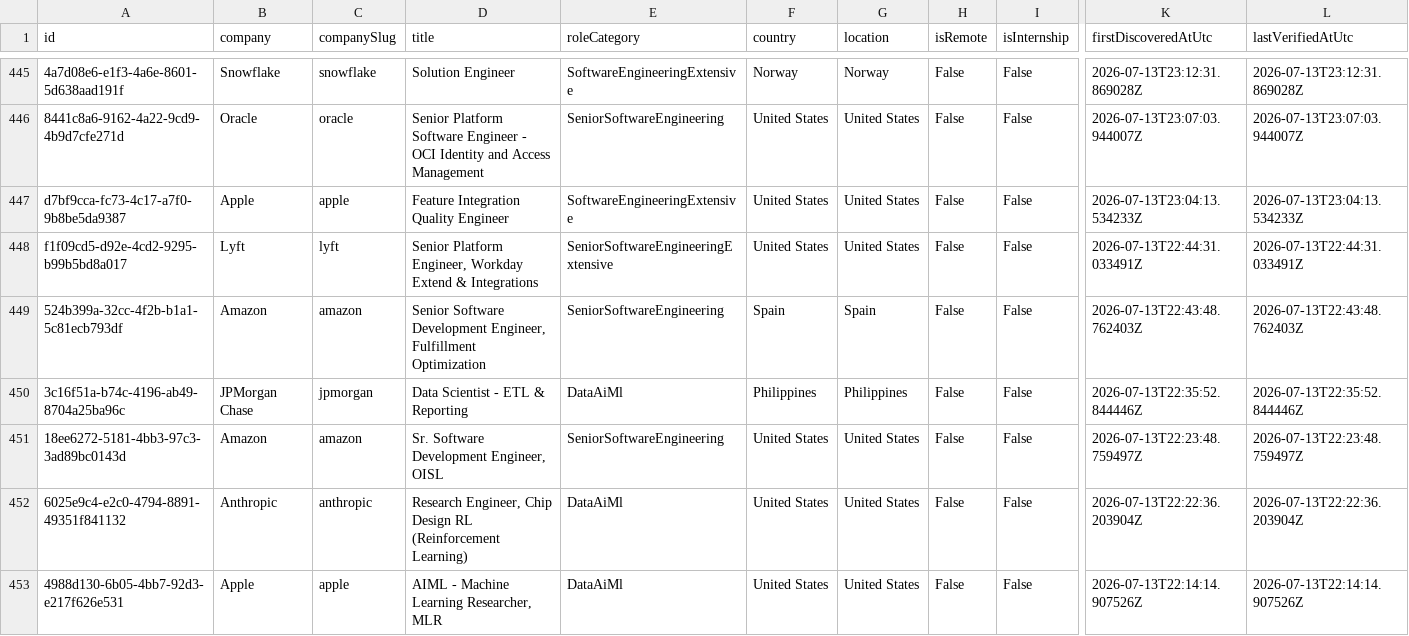
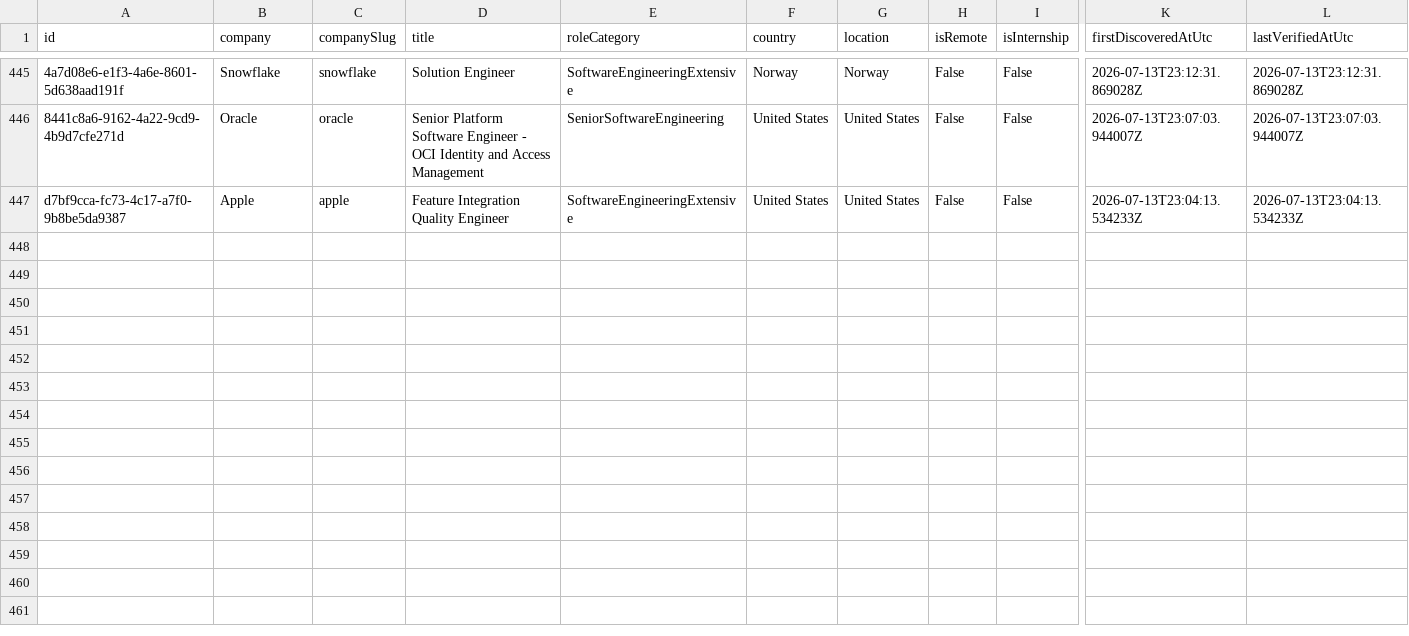
Before and after one commit to ScoutJob/scoutjob-tech-jobs, a CSV file: data/jobs.csv, drawn as a sheet; only a part is shown, gaps mark what is left out; rows hold the shown columns only; the diff covers the shown part only; the diff names each change by its address in the sheet, - before the commit and + after, or states it on an @@ line.

```diff
--- a/data/jobs.csv
+++ b/data/jobs.csv
-row 448: f1f09cd5-d92e-4cd2-9295-b99b5bd8a017 | Lyft | lyft | Senior Platform Engineer, Workday Extend & Integrations | SeniorSoftwareEngineeringExtensive | United States | United States | False | False | 2026-07-13T22:44:31.033491Z | 2026-07-13T22:44:31.033491Z
-row 449: 524b399a-32cc-4f2b-b1a1-5c81ecb793df | Amazon | amazon | Senior Software Development Engineer, Fulfillment Optimization | SeniorSoftwareEngineering | Spain | Spain | False | False | 2026-07-13T22:43:48.762403Z | 2026-07-13T22:43:48.762403Z
-row 450: 3c16f51a-b74c-4196-ab49-8704a25ba96c | JPMorgan Chase | jpmorgan | Data Scientist - ETL & Reporting | DataAiMl | Philippines | Philippines | False | False | 2026-07-13T22:35:52.844446Z | 2026-07-13T22:35:52.844446Z
-row 451: 18ee6272-5181-4bb3-97c3-3ad89bc0143d | Amazon | amazon | Sr. Software Development Engineer, OISL | SeniorSoftwareEngineering | United States | United States | False | False | 2026-07-13T22:23:48.759497Z | 2026-07-13T22:23:48.759497Z
-row 452: 6025e9c4-e2c0-4794-8891-49351f841132 | Anthropic | anthropic | Research Engineer, Chip Design RL (Reinforcement Learning) | DataAiMl | United States | United States | False | False | 2026-07-13T22:22:36.203904Z | 2026-07-13T22:22:36.203904Z
-row 453: 4988d130-6b05-4bb7-92d3-e217f626e531 | Apple | apple | AIML - Machine Learning Researcher, MLR | DataAiMl | United States | United States | False | False | 2026-07-13T22:14:14.907526Z | 2026-07-13T22:14:14.907526Z
```
Also changed, not shown: 6 removed rows elsewhere in this file, docs/data/jobs.csv, 2 other files.
